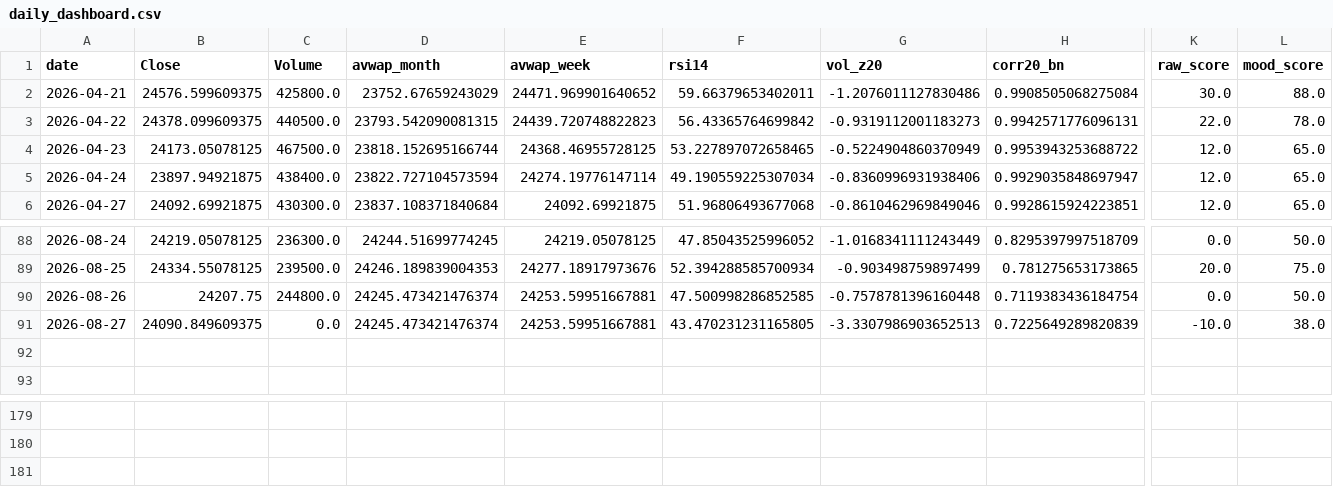
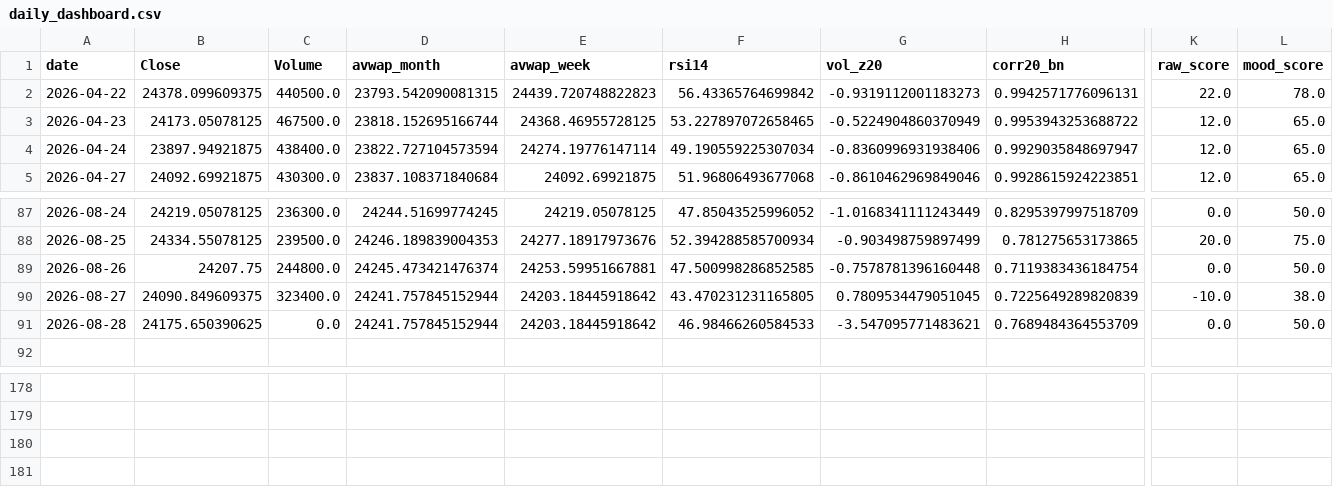
Before and after one commit to rushikesh4291/nifty-mood-mini, a CSV file: out/daily_dashboard.csv, drawn as a sheet; only a part is shown, gaps mark what is left out; removed rows and columns are numbered as before the commit, all else as after; rows hold the shown columns only; the diff names each change by its address in the sheet, - before the commit and + after, or states it on an @@ line.

```diff
--- a/out/daily_dashboard.csv
+++ b/out/daily_dashboard.csv
-row 2: 2026-04-21 | 24576.599609375 | 425800.0 | 23752.67659243029 | 24471.969901640652 | 59.66379653402011 | -1.2076011127830486 | 0.9908505068275084 | 30.0 | 88.0
-C90 (Volume): 0.0
+C90 (Volume): 323400.0
-D90 (avwap_month): 24245.473421476374
+D90 (avwap_month): 24241.757845152944
-E90 (avwap_week): 24253.59951667881
+E90 (avwap_week): 24203.18445918642
-G90 (vol_z20): -3.3307986903652513
+G90 (vol_z20): 0.7809534479051045
-row 92: (empty)
+row 91: 2026-08-28 | 24175.650390625 | 0.0 | 24241.757845152944 | 24203.18445918642 | 46.98466260584533 | -3.547095771483621 | 0.7689484364553709 | 0.0 | 50.0
+row 181: (empty)
```
